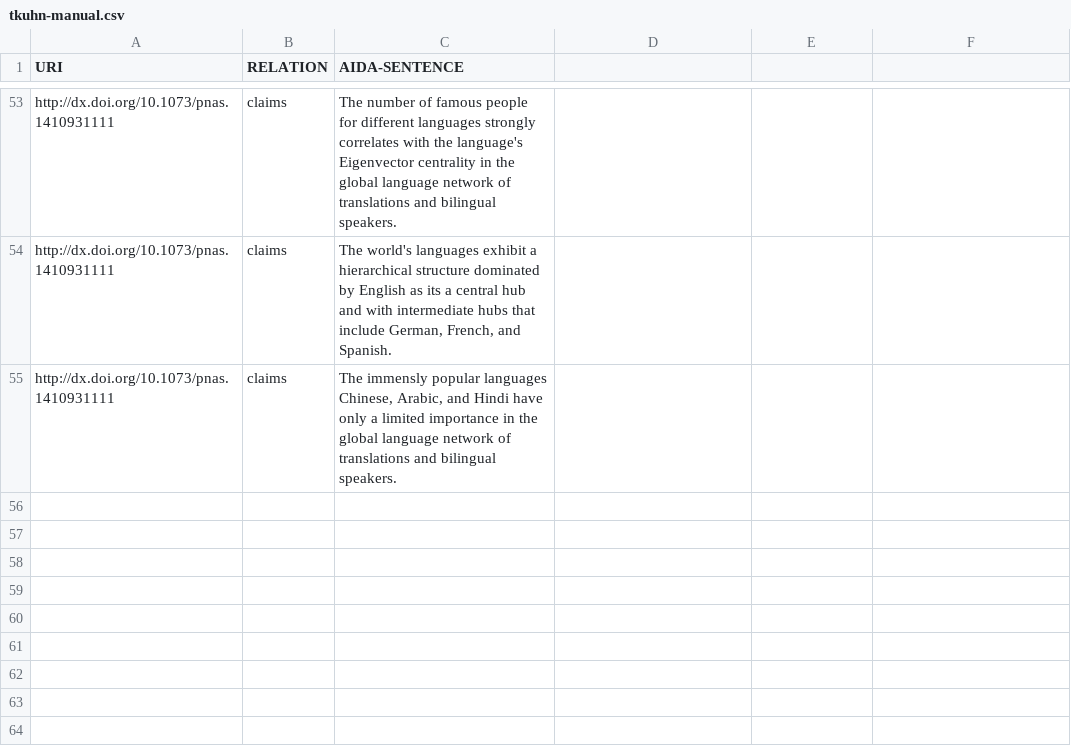
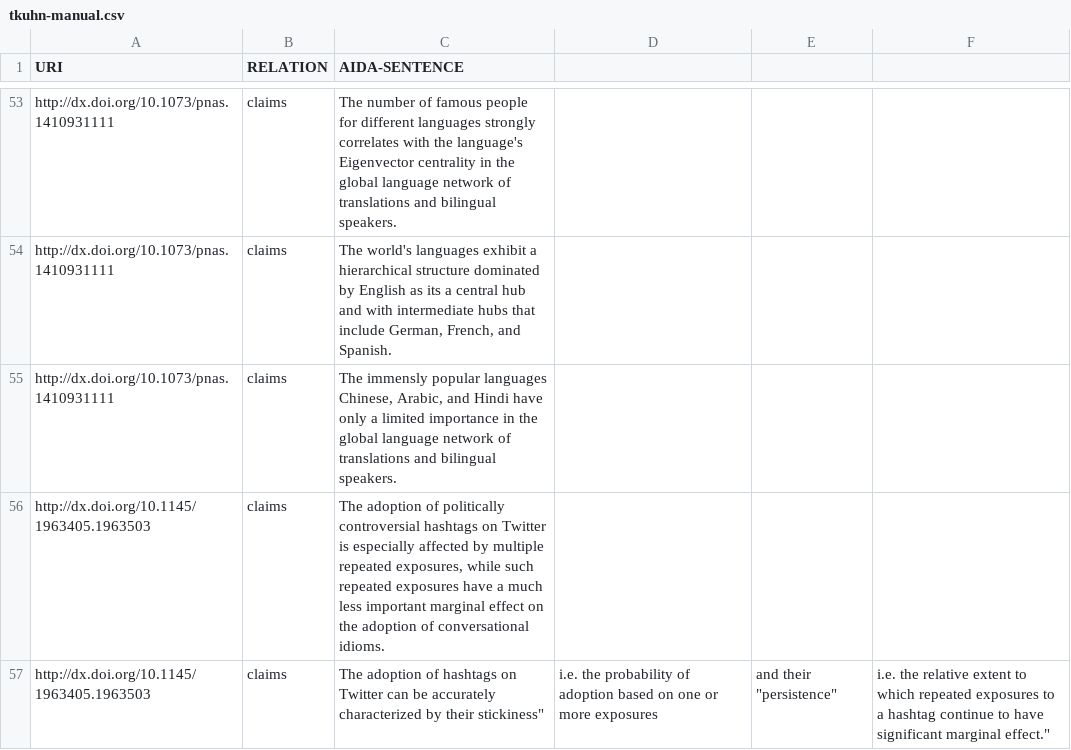
Before and after one commit to tkuhn/aida, a CSV file: data/tkuhn-manual.csv, drawn as a sheet; only a part is shown, gaps mark what is left out.

Commit message:
Add AIDA sentences

```diff
--- a/data/tkuhn-manual.csv
+++ b/data/tkuhn-manual.csv
@@ -55 +55,3 @@ http://dx.doi.org/10.1073/pnas.1410931111,claims,"The world's languages exhibit
 http://dx.doi.org/10.1073/pnas.1410931111,claims,"The immensly popular languages Chinese, Arabic, and Hindi have only a limited importance in the global language network of translations and bilingual speakers."
+http://dx.doi.org/10.1145/1963405.1963503,claims,"The adoption of politically controversial hashtags on Twitter is especially affected by multiple repeated exposures, while such repeated exposures have a much less important marginal effect on the adoption of conversational idioms."
+http://dx.doi.org/10.1145/1963405.1963503,claims,"The adoption of hashtags on Twitter can be accurately characterized by their "stickiness", i.e. the probability of adoption based on one or more exposures, and their "persistence", i.e. the relative extent to which repeated exposures to a hashtag continue to have significant marginal effect."
```
